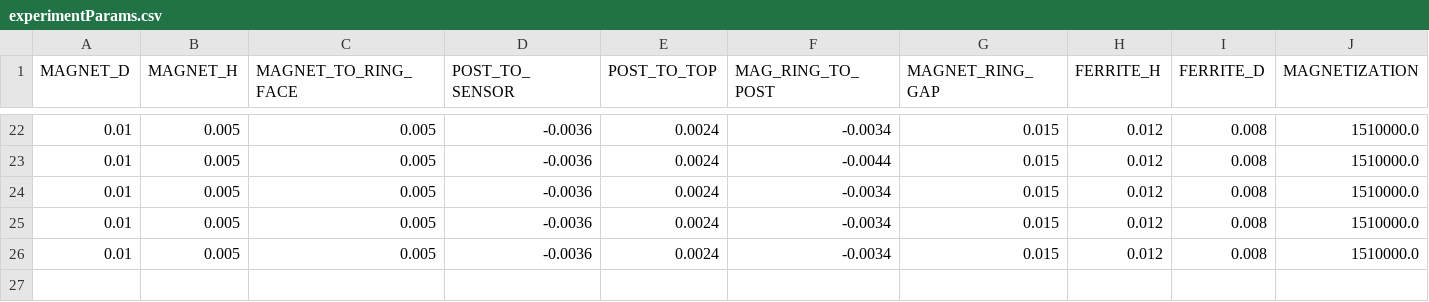
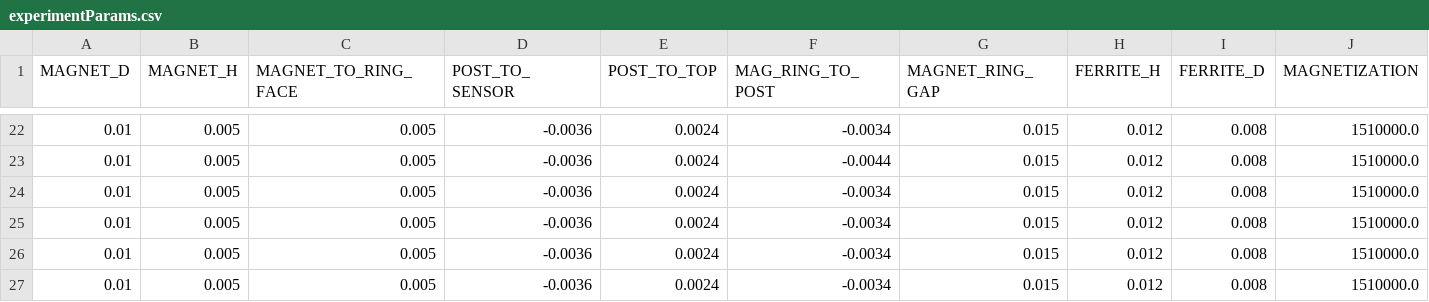
Before and after one commit to Kay-Jack/Leviosa, a CSV file: experimentParams.csv, drawn as a sheet; only a part is shown, gaps mark what is left out; rows hold the shown columns only; the diff names each change by its address in the sheet, - before the commit and + after, or states it on an @@ line.

Commit message:
IMP: modify magnetRing class for monte carlo

```diff
--- a/experimentParams.csv
+++ b/experimentParams.csv
+row 27: 0.01 | 0.005 | 0.005 | -0.0036 | 0.0024 | -0.0034 | 0.015 | 0.012 | 0.008 | 1510000.0
```
Also changed, not shown: 2 other files.
